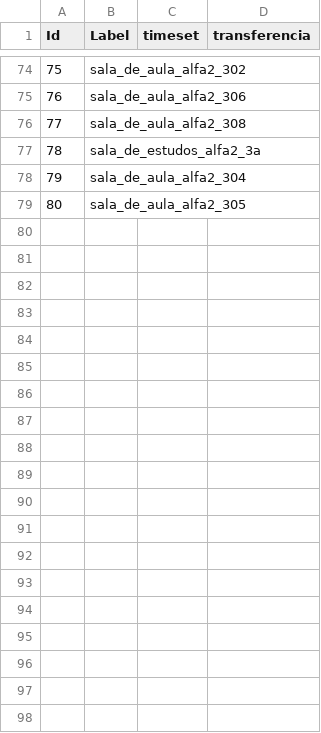
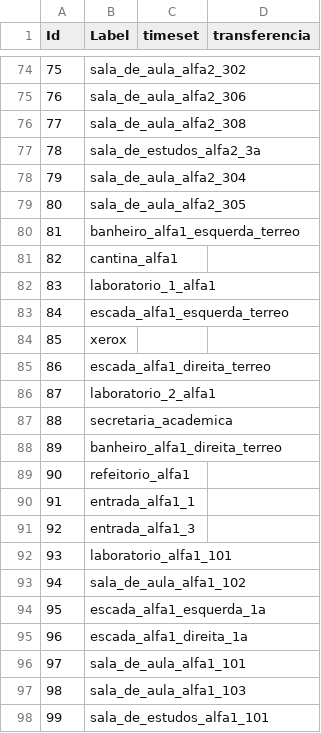
Before and after one commit to alessandrofurlan/projeto-cr, a CSV file: nodes_completo.csv, drawn as a sheet; only a part is shown, gaps mark what is left out; the diff covers the shown part only.

```diff
--- a/nodes_completo.csv
+++ b/nodes_completo.csv
@@ -79 +79,20 @@ Id,Label,timeset,transferencia
 80,sala_de_aula_alfa2_305,,
+81,banheiro_alfa1_esquerda_terreo,,
+82,cantina_alfa1,,
+83,laboratorio_1_alfa1,,
+84,escada_alfa1_esquerda_terreo,,
+85,xerox,,
+86,escada_alfa1_direita_terreo,,
+87,laboratorio_2_alfa1,,
+88,secretaria_academica,,
+89,banheiro_alfa1_direita_terreo,,
+90,refeitorio_alfa1,,
+91,entrada_alfa1_1,,
+92,entrada_alfa1_3,,
+93,laboratorio_alfa1_101,,
+94,sala_de_aula_alfa1_102,,
+95,escada_alfa1_esquerda_1a,,
+96,escada_alfa1_direita_1a,,
+97,sala_de_aula_alfa1_101,,
+98,sala_de_aula_alfa1_103,,
+99,sala_de_estudos_alfa1_101,,
```
Also changed, not shown: 30 added rows elsewhere in this file, edges_completo.csv, 10 other files.
